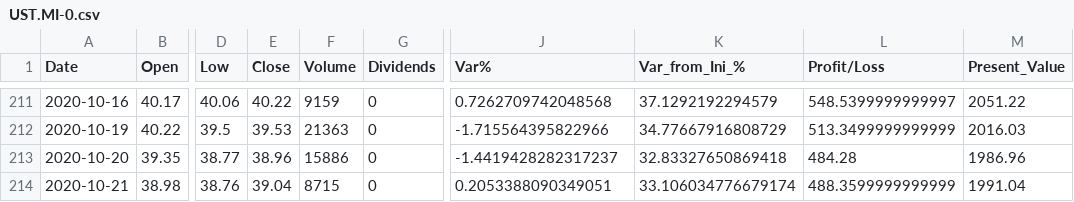
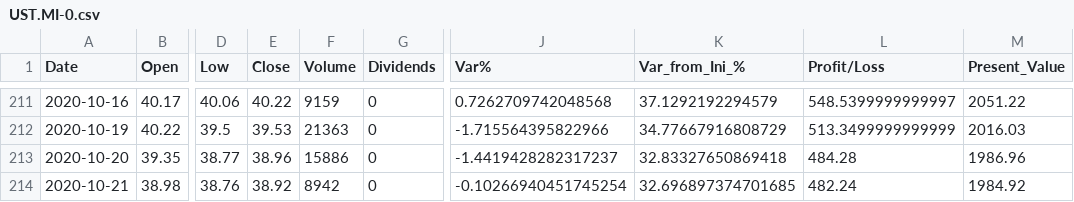
Before and after one commit to Alfre2000/PortfolioManager, a CSV file: ETFs/UST.MI-0.csv, drawn as a sheet; only a part is shown, gaps mark what is left out; the diff names each change by its address in the sheet, - before the commit and + after, or states it on an @@ line.

```diff
--- a/ETFs/UST.MI-0.csv
+++ b/ETFs/UST.MI-0.csv
-E214 (Close): 39.04
+E214 (Close): 38.92
-F214 (Volume): 8715
+F214 (Volume): 8942
-J214 (Var%): 0.2053388090349051
+J214 (Var%): -0.10266940451745254
-K214 (Var_from_Ini_%): 33.106034776679174
+K214 (Var_from_Ini_%): 32.696897374701685
-L214 (Profit/Loss): 488.3599999999999
+L214 (Profit/Loss): 482.24
-M214 (Present_Value): 1991.04
+M214 (Present_Value): 1984.92
```
Also changed, not shown: ETFs/AEEM.MI-0.csv, ETFs/AEEM.MI-1.csv, 6 other files.
